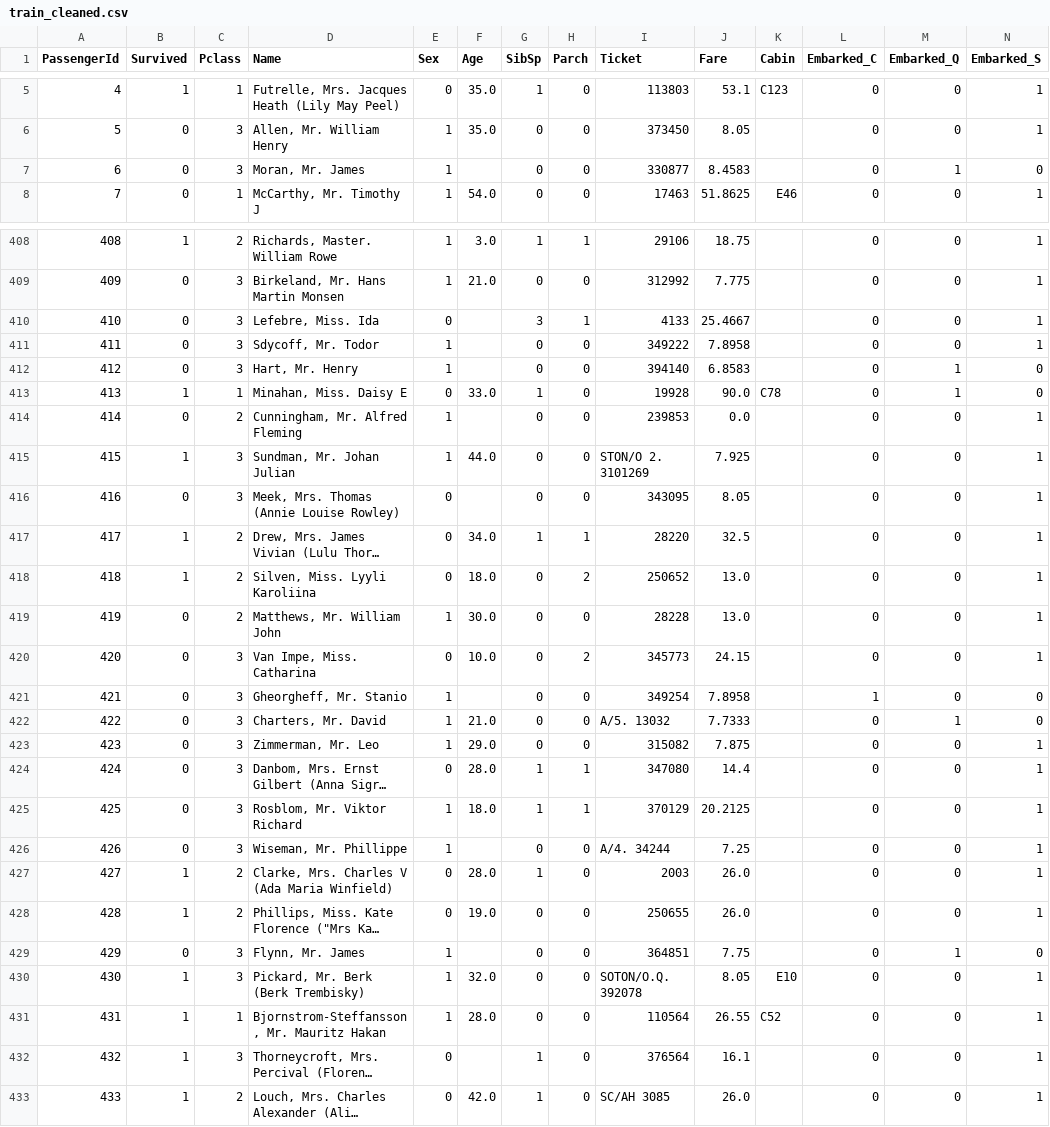
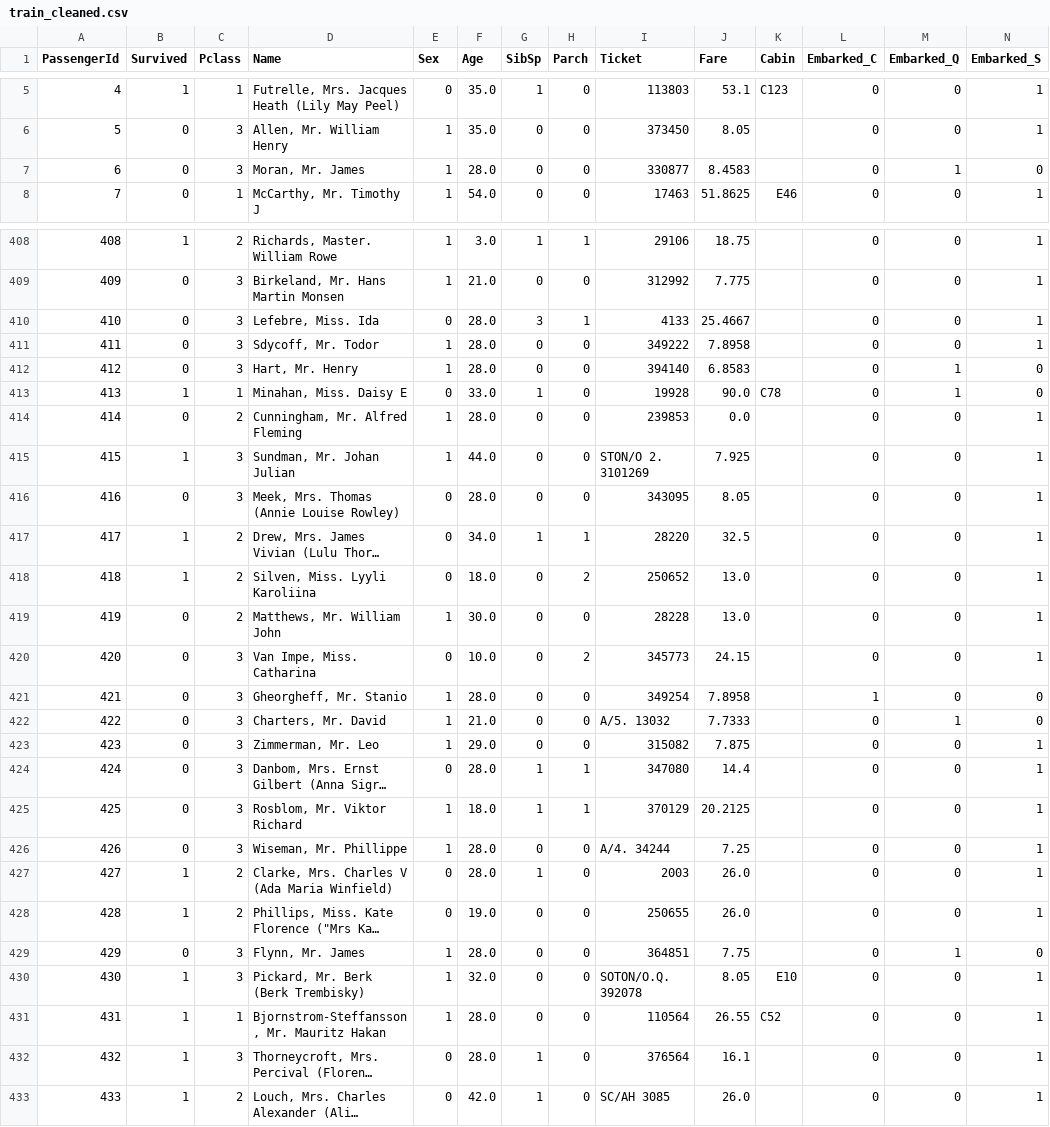
Before and after one commit to tonimurfid/Training_KaggleCompetition_Titanic, a CSV file: train_cleaned.csv, drawn as a sheet; only a part is shown, gaps mark what is left out; long unchanged cells end in …; the diff covers the shown part only; the diff names each change by its address in the sheet, - before the commit and + after, or states it on an @@ line.

```diff
--- a/train_cleaned.csv
+++ b/train_cleaned.csv
-F7 (Age): (empty)
+F7 (Age): 28.0
-F410:F412 (Age): (empty)
+F410:F412 (Age): 28.0
-F414 (Age): (empty)
+F414 (Age): 28.0
-F416 (Age): (empty)
+F416 (Age): 28.0
-F421 (Age): (empty)
+F421 (Age): 28.0
-F426 (Age): (empty)
+F426 (Age): 28.0
-F429 (Age): (empty)
+F429 (Age): 28.0
-F432 (Age): (empty)
+F432 (Age): 28.0
```
Also changed, not shown: 167 edited cells elsewhere in this file, 1 other file.
